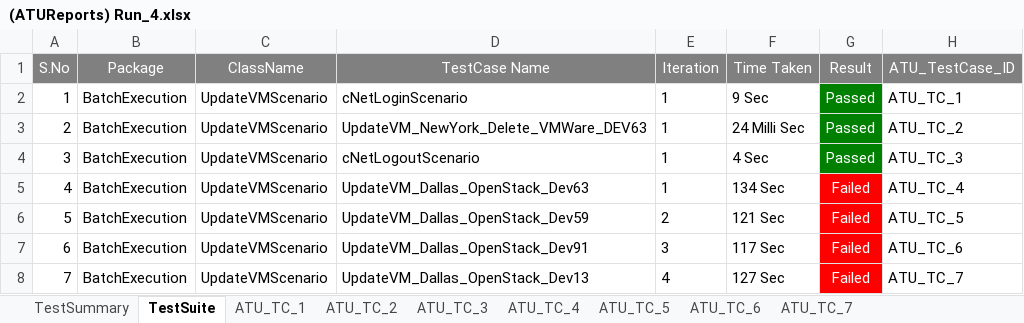
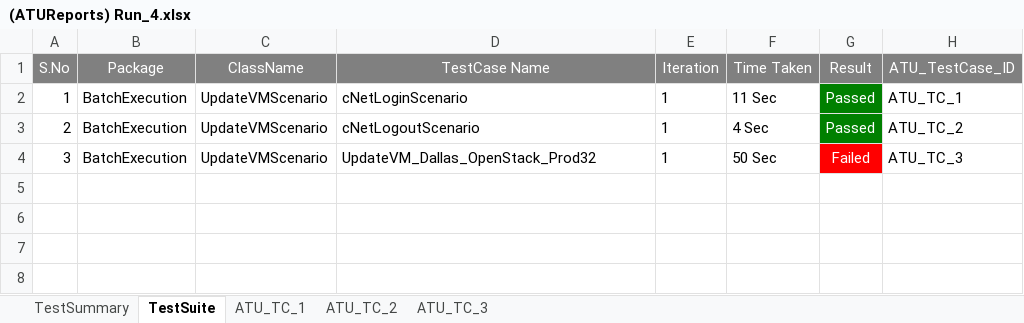
Before and after one commit to maneeshnama/Selenium_RemoveUser, an Excel workbook: ATUReports/Results/Run_4/(ATUReports) Run_4.xlsx, sheet TestSuite, drawn as a sheet; values as stored, in another font and other column widths than the file's, no borders; the diff names each change by its address in the sheet, - before the commit and + after, or states it on an @@ line.

```diff
--- a/ATUReports/Results/Run_4/(ATUReports) Run_4.xlsx (sheet TestSuite)
+++ b/ATUReports/Results/Run_4/(ATUReports) Run_4.xlsx (sheet TestSuite)
-sheet tab: ATU_TC_4
-sheet tab: ATU_TC_5
-sheet tab: ATU_TC_6
-sheet tab: ATU_TC_7
-F2 (Time Taken): 9 Sec
+F2 (Time Taken): 11 Sec
-D3 (TestCase Name): UpdateVM_NewYork_Delete_VMWare_DEV63
+D3 (TestCase Name): cNetLogoutScenario
-F3 (Time Taken): 24 Milli Sec
+F3 (Time Taken): 4 Sec
-D4 (TestCase Name): cNetLogoutScenario
+D4 (TestCase Name): UpdateVM_Dallas_OpenStack_Prod32
-F4 (Time Taken): 4 Sec
+F4 (Time Taken): 50 Sec
-G4 (Result): Passed
+G4 (Result): Failed
-G4 fill: #008000
+G4 fill: #FF0000
-row 5: 4 | BatchExecution | UpdateVMScenario | UpdateVM_Dallas_OpenStack_Dev63 | 1 | 134 Sec | Failed | ATU_TC_4
-row 6: 5 | BatchExecution | UpdateVMScenario | UpdateVM_Dallas_OpenStack_Dev59 | 2 | 121 Sec | Failed | ATU_TC_5
-row 7: 6 | BatchExecution | UpdateVMScenario | UpdateVM_Dallas_OpenStack_Dev91 | 3 | 117 Sec | Failed | ATU_TC_6
-row 8: 7 | BatchExecution | UpdateVMScenario | UpdateVM_Dallas_OpenStack_Dev13 | 4 | 127 Sec | Failed | ATU_TC_7
```
Also changed, not shown: sheet ATU_TC_3, sheet ATU_TC_1, sheet TestSummary, charts or pictures, ATUReports/Results/Run_2/(ATUReports) Run_2.xlsx, ATUReports/Results/Run_8/(ATUReports) Run_8.xlsx, 44 other files.
